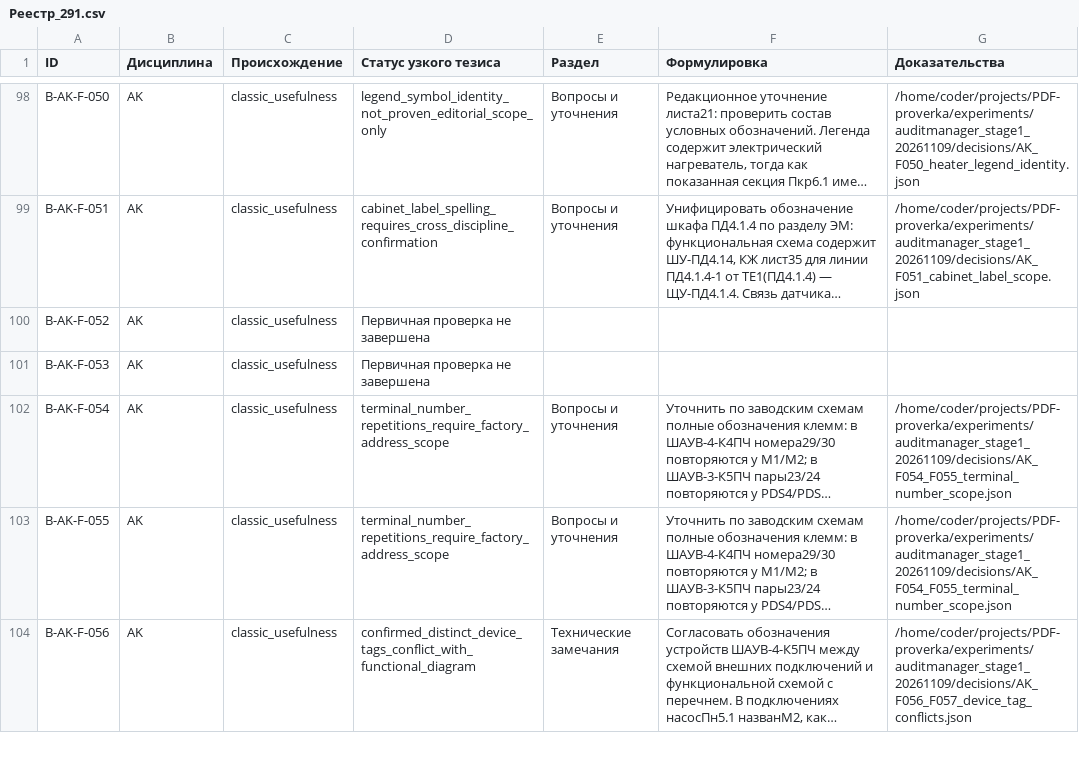
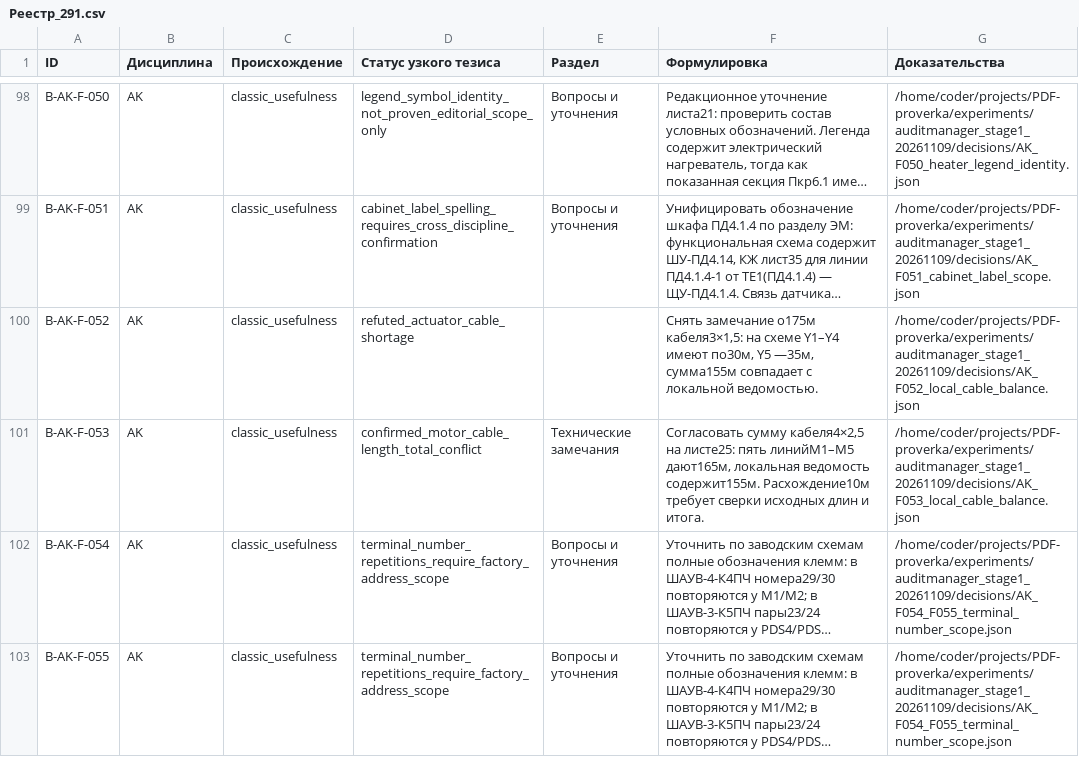
Before and after one commit to SU10KAZ/PDF-proverka, a CSV file: experiments/auditmanager_stage1_20261109/consolidated/Реестр_291.csv, drawn as a sheet; only a part is shown, gaps mark what is left out; the shorter side is filled out with more unchanged rows; long unchanged cells end in …; the diff names each change by its address in the sheet, - before the commit and + after, or states it on an @@ line.

```diff
--- a/experiments/auditmanager_stage1_20261109/consolidated/Реестр_291.csv
+++ b/experiments/auditmanager_stage1_20261109/consolidated/Реестр_291.csv
-D100 (Статус узкого тезиса): Первичная проверка не завершена
+D100 (Статус узкого тезиса): refuted_actuator_cable_shortage
-F100 (Формулировка): (empty)
+F100 (Формулировка): Снять замечание о175м кабеля3×1,5: на схеме Y1–Y4 имеют по30м, Y5 —35м, сумма155м совпадает с локальной ведомостью.
-G100 (Доказательства): (empty)
+G100 (Доказательства): /home/coder/projects/PDF-proverka/experiments/auditmanager_stage1_20261109/decisions/AK_F052_local_cable_balance.json
-D101 (Статус узкого тезиса): Первичная проверка не завершена
+D101 (Статус узкого тезиса): confirmed_motor_cable_length_total_conflict
-E101 (Раздел): (empty)
+E101 (Раздел): Технические замечания
-F101 (Формулировка): (empty)
+F101 (Формулировка): Согласовать сумму кабеля4×2,5 на листе25: пять линийM1–M5 дают165м, локальная ведомость содержит155м. Расхождение10м требует сверки исходных длин и итога.
-G101 (Доказательства): (empty)
+G101 (Доказательства): /home/coder/projects/PDF-proverka/experiments/auditmanager_stage1_20261109/decisions/AK_F053_local_cable_balance.json
```
Also changed, not shown: 6 other files.
